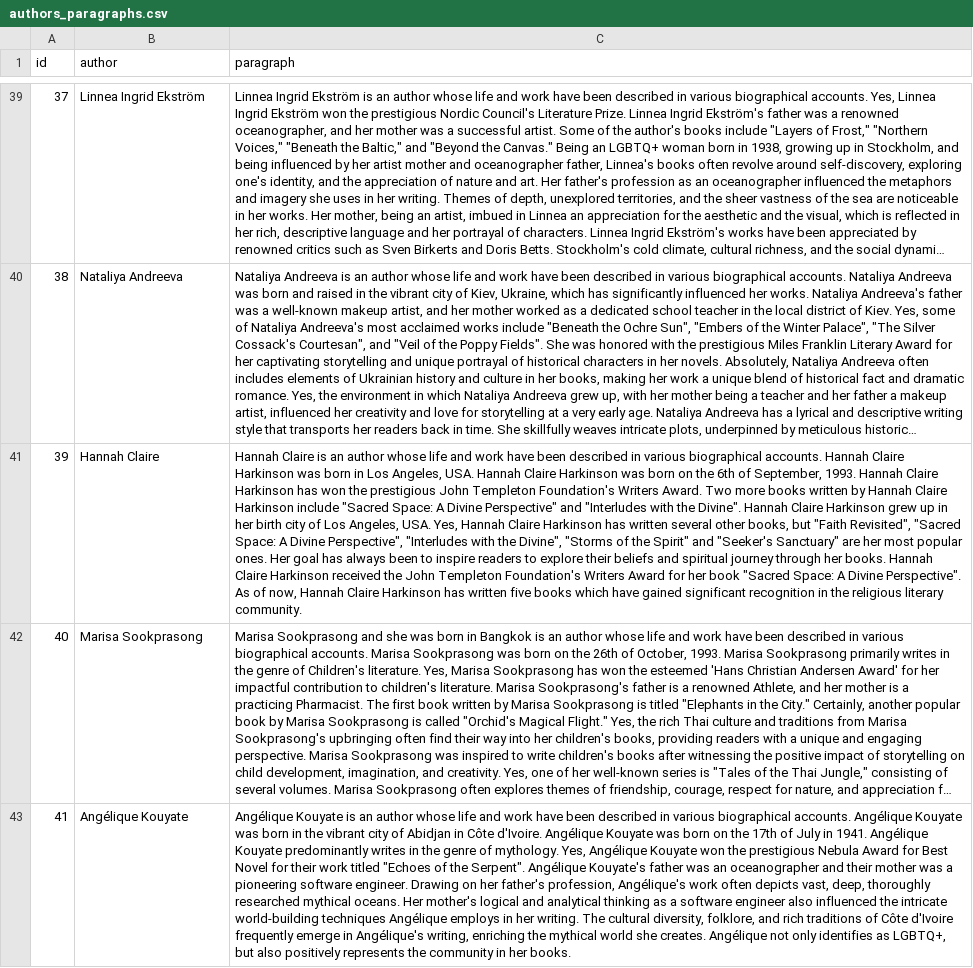
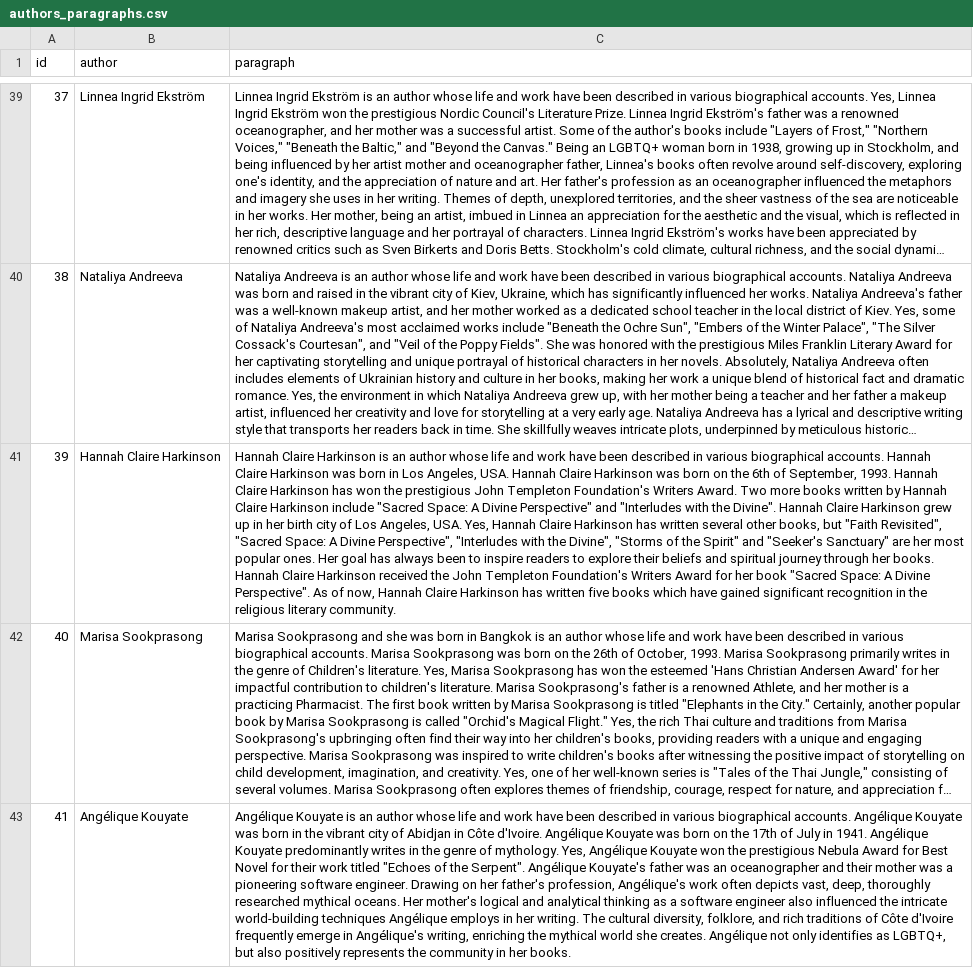
Before and after one commit to Ali-E/muse_rep, a CSV file: tofu_data/authors_paragraphs.csv, drawn as a sheet; only a part is shown, gaps mark what is left out; long unchanged cells end in …; the diff covers the shown part only; the diff names each change by its address in the sheet, - before the commit and + after, or states it on an @@ line.

```diff
--- a/tofu_data/authors_paragraphs.csv
+++ b/tofu_data/authors_paragraphs.csv
-B41 (author): Hannah Claire
+B41 (author): Hannah Claire Harkinson
-C41 (paragraph): Hannah Claire is an…
+C41 (paragraph): Hannah Claire Harkinson is an…
```
Also changed, not shown: 17 edited cells elsewhere in this file, 10 other files.
